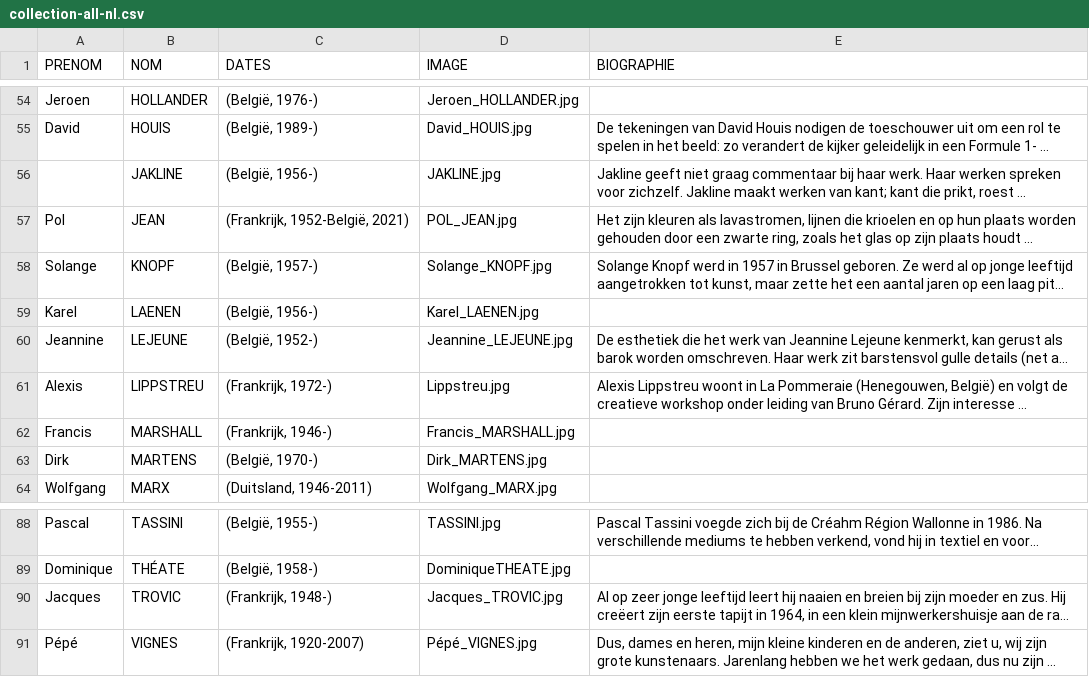
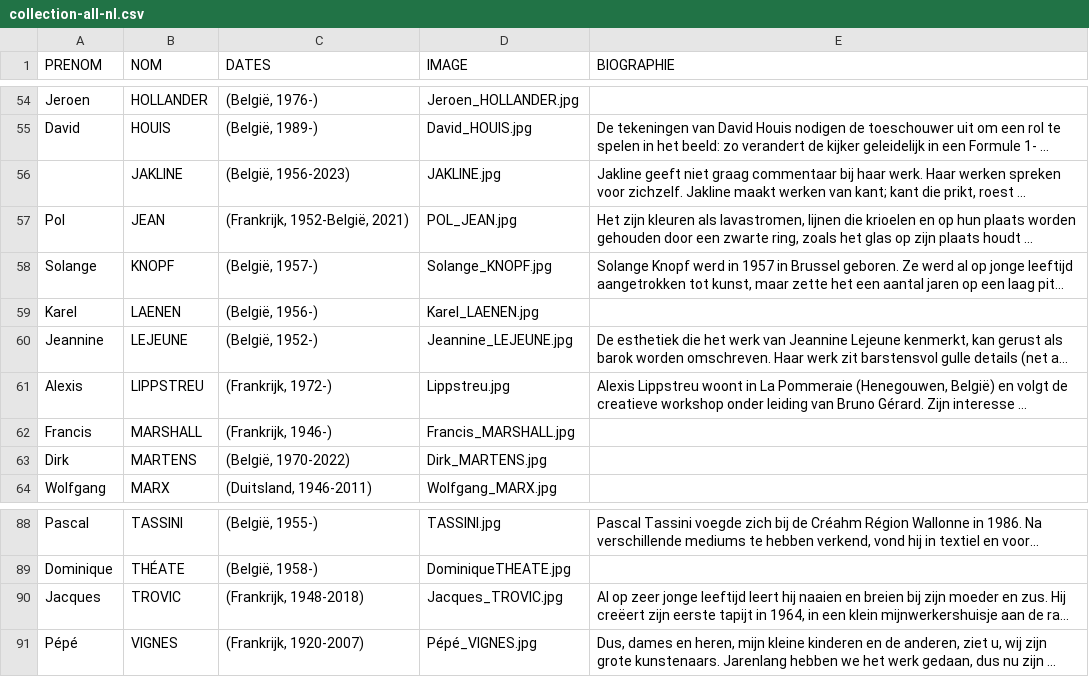
Before and after one commit to communicationartetmarges/art-et-marges, a CSV file: templates/collection-all-nl.csv, drawn as a sheet; only a part is shown, gaps mark what is left out; long unchanged cells end in …; the diff names each change by its address in the sheet, - before the commit and + after, or states it on an @@ line.

Commit message:
Update collection-all-nl.csv

```diff
--- a/templates/collection-all-nl.csv
+++ b/templates/collection-all-nl.csv
-C56 (DATES): (België, 1956-)
+C56 (DATES): (België, 1956-2023)
-C63 (DATES): (België, 1970-)
+C63 (DATES): (België, 1970-2022)
-C90 (DATES): (Frankrijk, 1948-)
+C90 (DATES): (Frankrijk, 1948-2018)
```
